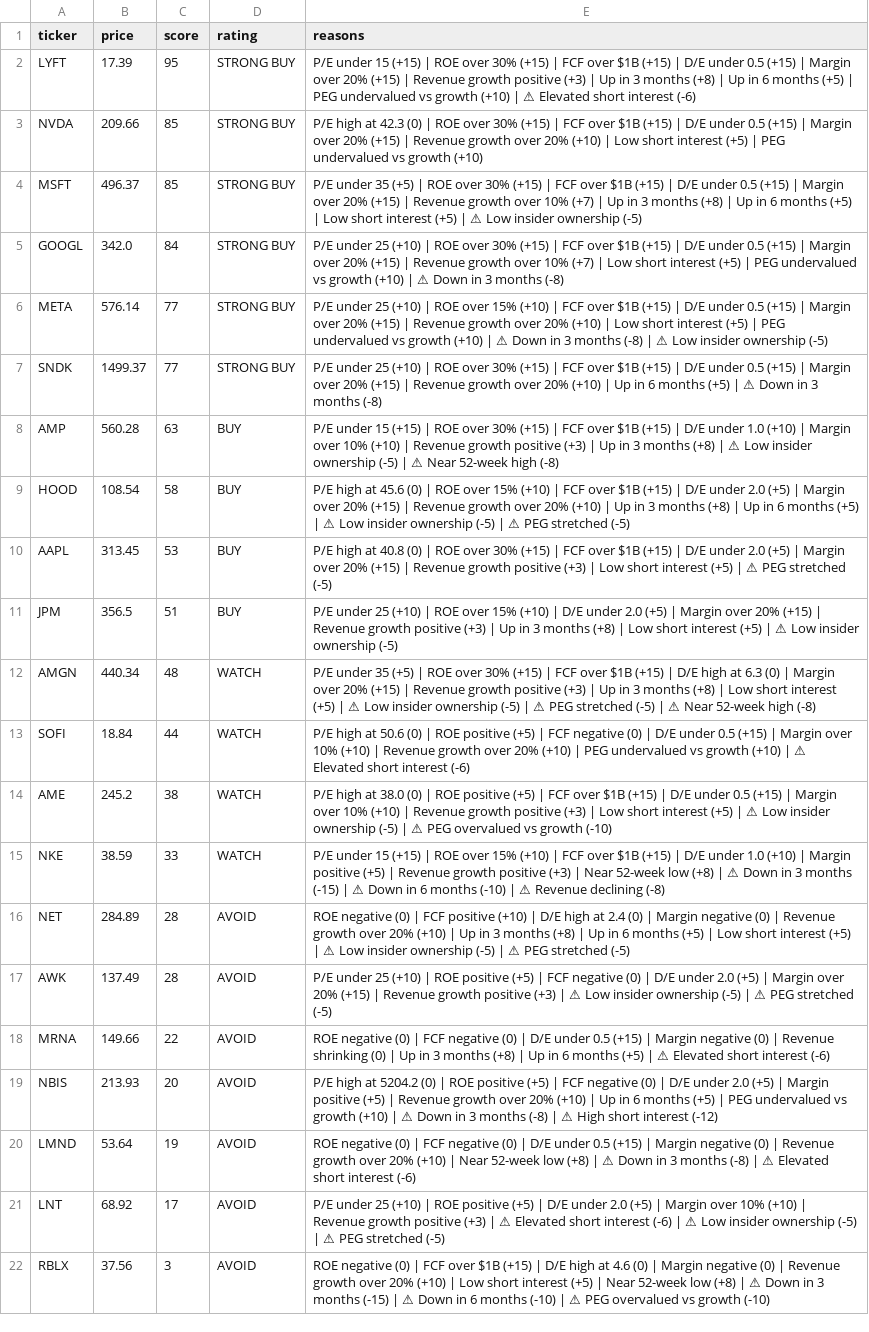
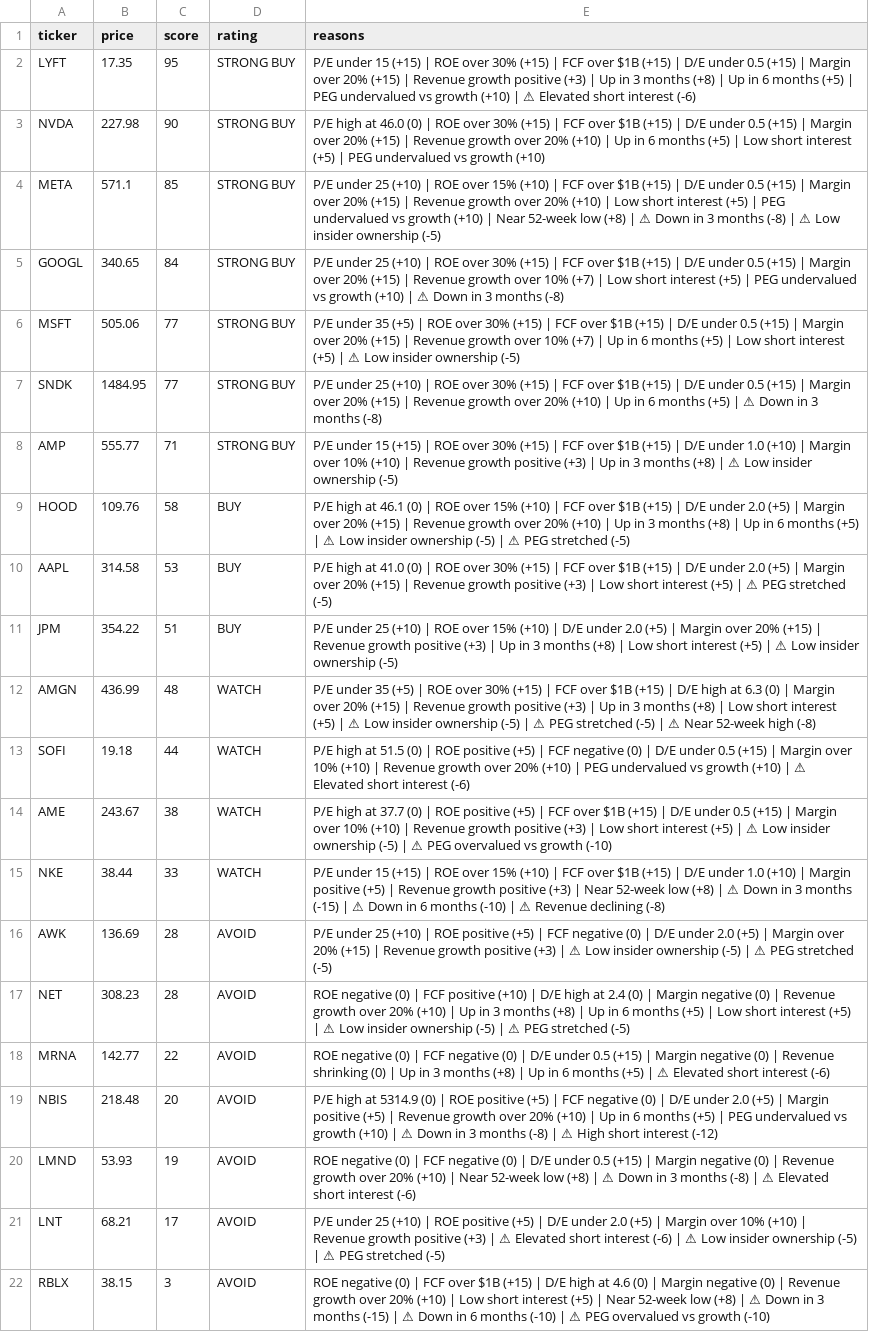
Before and after one commit to leafy-joyce-t/stock-tracker, a CSV file: data/scores.csv, drawn as a sheet; removed rows and columns are numbered as before the commit, all else as after; the diff names each change by its address in the sheet, - before the commit and + after, or states it on an @@ line.

```diff
--- a/data/scores.csv
+++ b/data/scores.csv
-B2 (price): 17.39
+B2 (price): 17.35
-B3 (price): 209.66
+B3 (price): 227.98
-C3 (score): 85
+C3 (score): 90
-E3 (reasons): …high at 42.3 (0) | ROE over 30% (+15) | FCF over $1B (+15) | D/E under 0.5 (+15) | Margin over 20% (+15) | Revenue growth over 20% (+10) | Low…
+E3 (reasons): …high at 46.0 (0) | ROE over 30% (+15) | FCF over $1B (+15) | D/E under 0.5 (+15) | Margin over 20% (+15) | Revenue growth over 20% (+10) | Up in 6 months (+5) | Low…
-A4 (ticker): MSFT
+A4 (ticker): META
-B4 (price): 496.37
+B4 (price): 571.1
-E4 (reasons): P/E under 35 (+5) | ROE over 30% (+15) | FCF over $1B (+15) | D/E under 0.5 (+15) | Margin over 20% (+15) | Revenue growth over 10% (+7) | Up in 3 months (+8) | Up in 6 months (+5) | Low short interest (+5) | ⚠…
+E4 (reasons): P/E under 25 (+10) | ROE over 15% (+10) | FCF over $1B (+15) | D/E under 0.5 (+15) | Margin over 20% (+15) | Revenue growth over 20% (+10) | Low short interest (+5) | PEG undervalued vs growth (+10) | Near 52-week low (+8) | ⚠ Down in 3 months (-8) | ⚠…
-B5 (price): 342.0
+B5 (price): 340.65
-A6 (ticker): META
+A6 (ticker): MSFT
-B6 (price): 576.14
+B6 (price): 505.06
-E6 (reasons): P/E under 25 (+10) | ROE over 15% (+10) | FCF over $1B (+15) | D/E under 0.5 (+15) | Margin over 20% (+15) | Revenue growth over 20% (+10) | Low short interest (+5) | PEG undervalued vs growth (+10) | ⚠ Down in 3 months (-8) | ⚠…
+E6 (reasons): P/E under 35 (+5) | ROE over 30% (+15) | FCF over $1B (+15) | D/E under 0.5 (+15) | Margin over 20% (+15) | Revenue growth over 10% (+7) | Up in 6 months (+5) | Low short interest (+5) | ⚠…
-B7 (price): 1499.37
+B7 (price): 1484.95
-B8 (price): 560.28
+B8 (price): 555.77
-C8 (score): 63
+C8 (score): 71
-D8 (rating): BUY
+D8 (rating): STRONG BUY
-E8 (reasons): …ownership (-5) | ⚠ Near 52-week high (-8)
+E8 (reasons): …ownership (-5)
-B9 (price): 108.54
+B9 (price): 109.76
-E9 (reasons): …high at 45.6 (0) |…
+E9 (reasons): …high at 46.1 (0) |…
-B10 (price): 313.45
+B10 (price): 314.58
-E10 (reasons): …high at 40.8 (0) |…
+E10 (reasons): …high at 41.0 (0) |…
-B11 (price): 356.5
+B11 (price): 354.22
-B12 (price): 440.34
+B12 (price): 436.99
-B13 (price): 18.84
+B13 (price): 19.18
-E13 (reasons): …high at 50.6 (0) |…
+E13 (reasons): …high at 51.5 (0) |…
-B14 (price): 245.2
+B14 (price): 243.67
-E14 (reasons): …high at 38.0 (0) |…
+E14 (reasons): …high at 37.7 (0) |…
-B15 (price): 38.59
+B15 (price): 38.44
-row 16: NET | 284.89 | 28 | AVOID | ROE negative (0) | FCF positive (+10) | D/E high at 2.4 (0) | Margin negative (0) | Revenue growth over 20% (+10) | Up in 3 months (+8) | Up in 6 months (+5) | Low short interest (+5) | ⚠ Low insider ownership (-5) | ⚠ PEG stretched (-5)
-B16 (price): 137.49
+B16 (price): 136.69
+row 17: NET | 308.23 | 28 | AVOID | ROE negative (0) | FCF positive (+10) | D/E high at 2.4 (0) | Margin negative (0) | Revenue growth over 20% (+10) | Up in 3 months (+8) | Up in 6 months (+5) | Low short interest (+5) | ⚠ Low insider ownership (-5) | ⚠ PEG stretched (-5)
-B18 (price): 149.66
+B18 (price): 142.77
-B19 (price): 213.93
+B19 (price): 218.48
-E19 (reasons): …high at 5204.2 (0) |…
+E19 (reasons): …high at 5314.9 (0) |…
-B20 (price): 53.64
+B20 (price): 53.93
-B21 (price): 68.92
+B21 (price): 68.21
-B22 (price): 37.56
+B22 (price): 38.15
```
Also changed, not shown: data/calculated_ratios.csv, data/comparison.csv, 23 other files.
